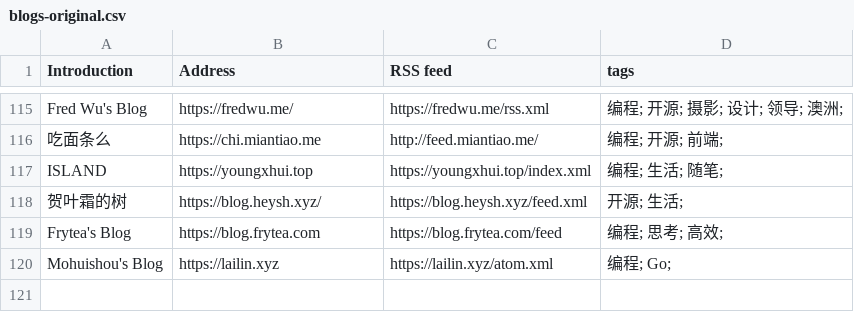
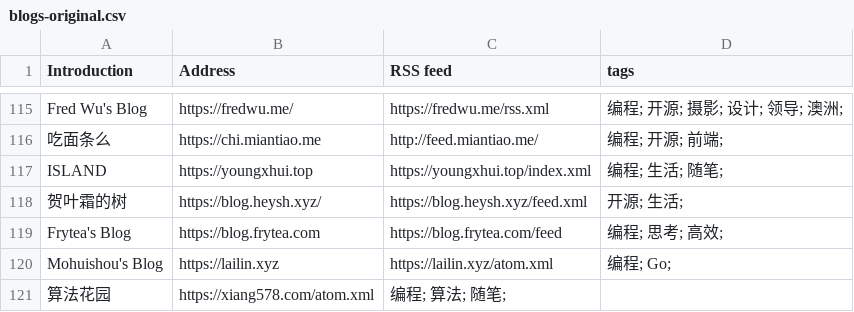
Before and after one commit to timqian/chinese-independent-blogs, a CSV file: blogs-original.csv, drawn as a sheet; only a part is shown, gaps mark what is left out; the diff names each change by its address in the sheet, - before the commit and + after, or states it on an @@ line.

Commit message:
Update blogs-original.csv

```diff
--- a/blogs-original.csv
+++ b/blogs-original.csv
+row 121: 算法花园 | https://xiang578.com/atom.xml | 编程; 算法; 随笔;
```
